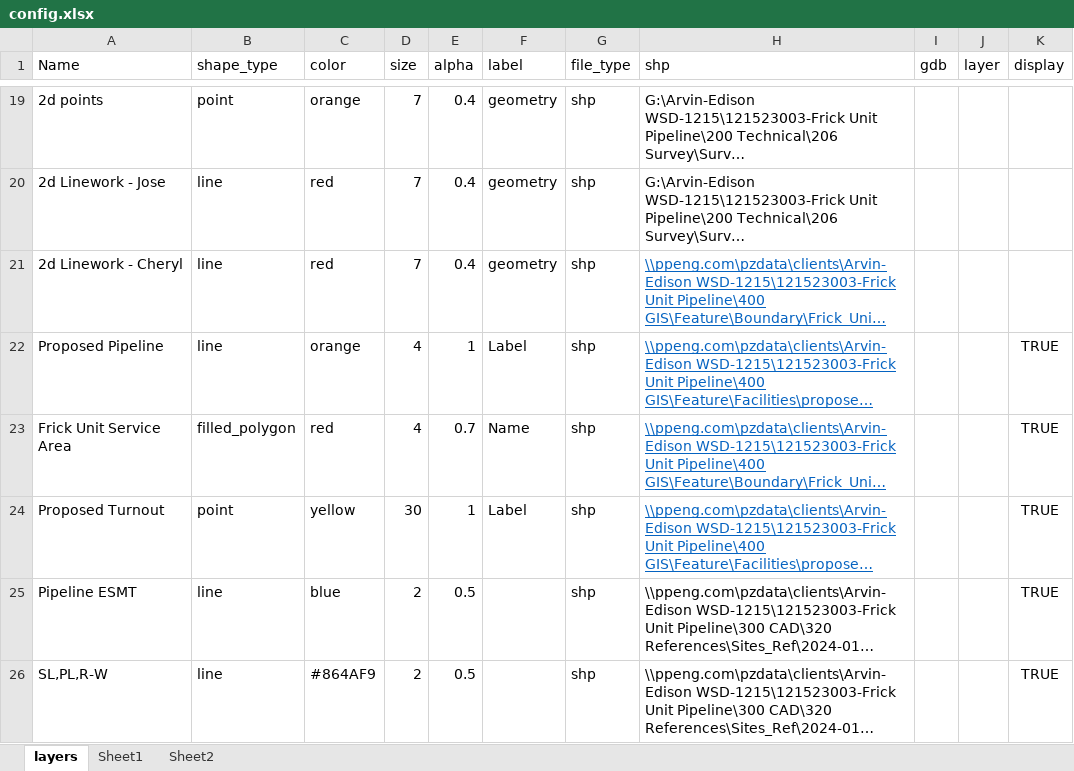
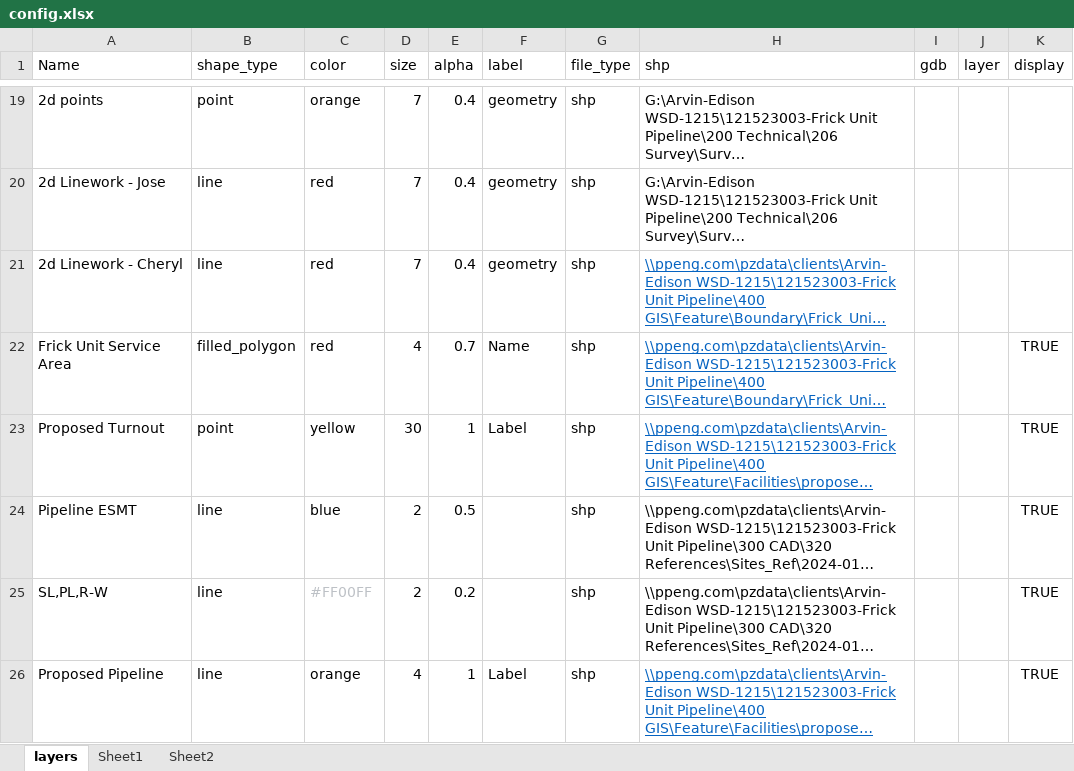
Before and after one commit to Lyndon-0/mndot_anomaly_detection, an Excel workbook: data/config.xlsx, sheet layers, drawn as a sheet; only a part is shown, gaps mark what is left out; long unchanged cells end in …; values as stored, in another font and other column widths than the file's, no borders; table styles not drawn; addresses are those after the commit; the diff names each change by its address in the sheet, - before the commit and + after, or states it on an @@ line.

```diff
--- a/data/config.xlsx (sheet layers)
+++ b/data/config.xlsx (sheet layers)
-C25 (color): #864AF9
+C25 (color): #FF00FF
-C25 text colour: black
+C25 text colour: #BDC1C6
-E25 (alpha): 0.5
+E25 (alpha): 0.2
@@ row 22 moved to row 26: Proposed Pipeline @@
```
Also changed, not shown: formulas that keep their value, 1 other file.
